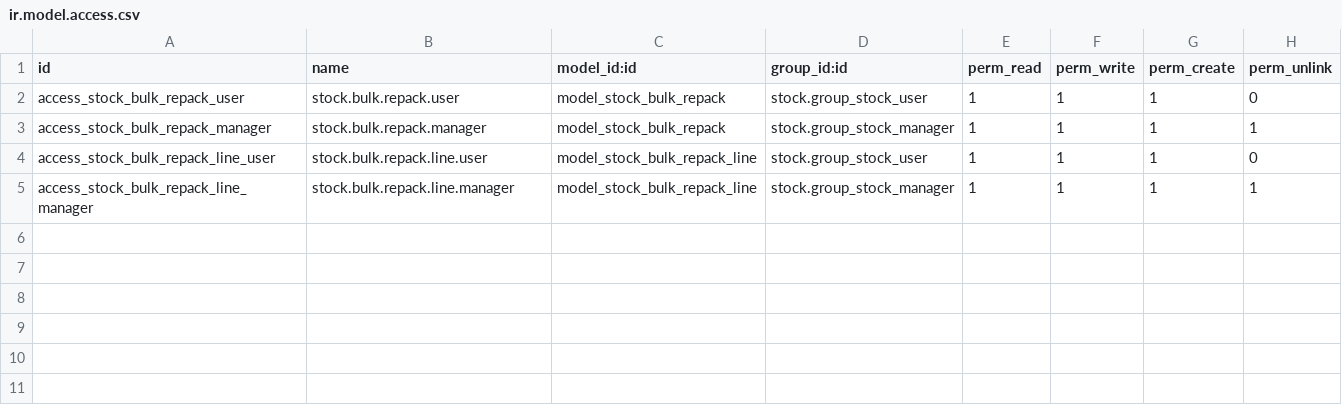
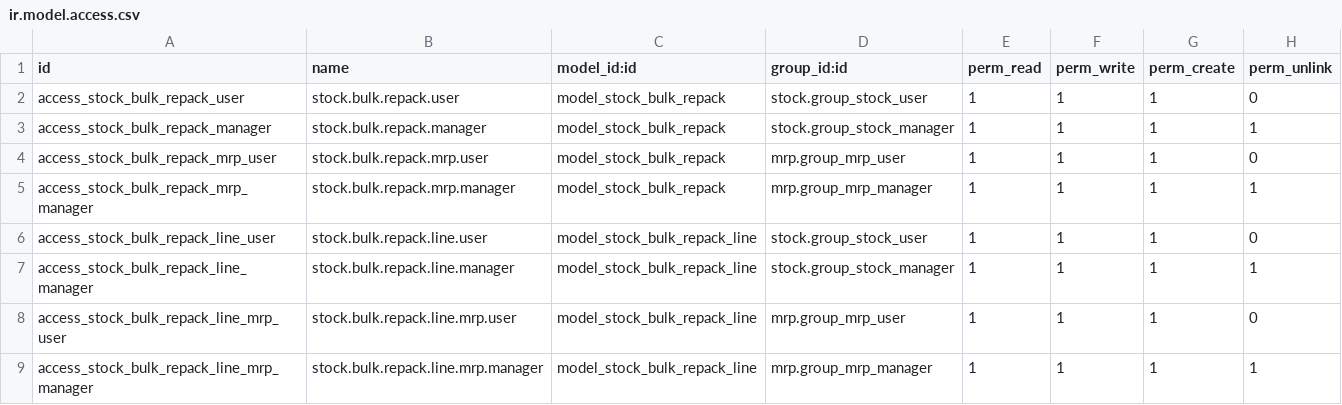
Before and after one commit to kypnetgt/bonanza, a CSV file: astoria_empaquetado/security/ir.model.access.csv, drawn as a sheet.

```diff
--- a/astoria_empaquetado/security/ir.model.access.csv
+++ b/astoria_empaquetado/security/ir.model.access.csv
@@ -3,3 +3,7 @@ access_stock_bulk_repack_user,stock.bulk.repack.user,model_stock_bulk_repack,sto
 access_stock_bulk_repack_manager,stock.bulk.repack.manager,model_stock_bulk_repack,stock.group_stock_manager,1,1,1,1
+access_stock_bulk_repack_mrp_user,stock.bulk.repack.mrp.user,model_stock_bulk_repack,mrp.group_mrp_user,1,1,1,0
+access_stock_bulk_repack_mrp_manager,stock.bulk.repack.mrp.manager,model_stock_bulk_repack,mrp.group_mrp_manager,1,1,1,1
 access_stock_bulk_repack_line_user,stock.bulk.repack.line.user,model_stock_bulk_repack_line,stock.group_stock_user,1,1,1,0
 access_stock_bulk_repack_line_manager,stock.bulk.repack.line.manager,model_stock_bulk_repack_line,stock.group_stock_manager,1,1,1,1
+access_stock_bulk_repack_line_mrp_user,stock.bulk.repack.line.mrp.user,model_stock_bulk_repack_line,mrp.group_mrp_user,1,1,1,0
+access_stock_bulk_repack_line_mrp_manager,stock.bulk.repack.line.mrp.manager,model_stock_bulk_repack_line,mrp.group_mrp_manager,1,1,1,1
```
Also changed, not shown: 3 other files.
